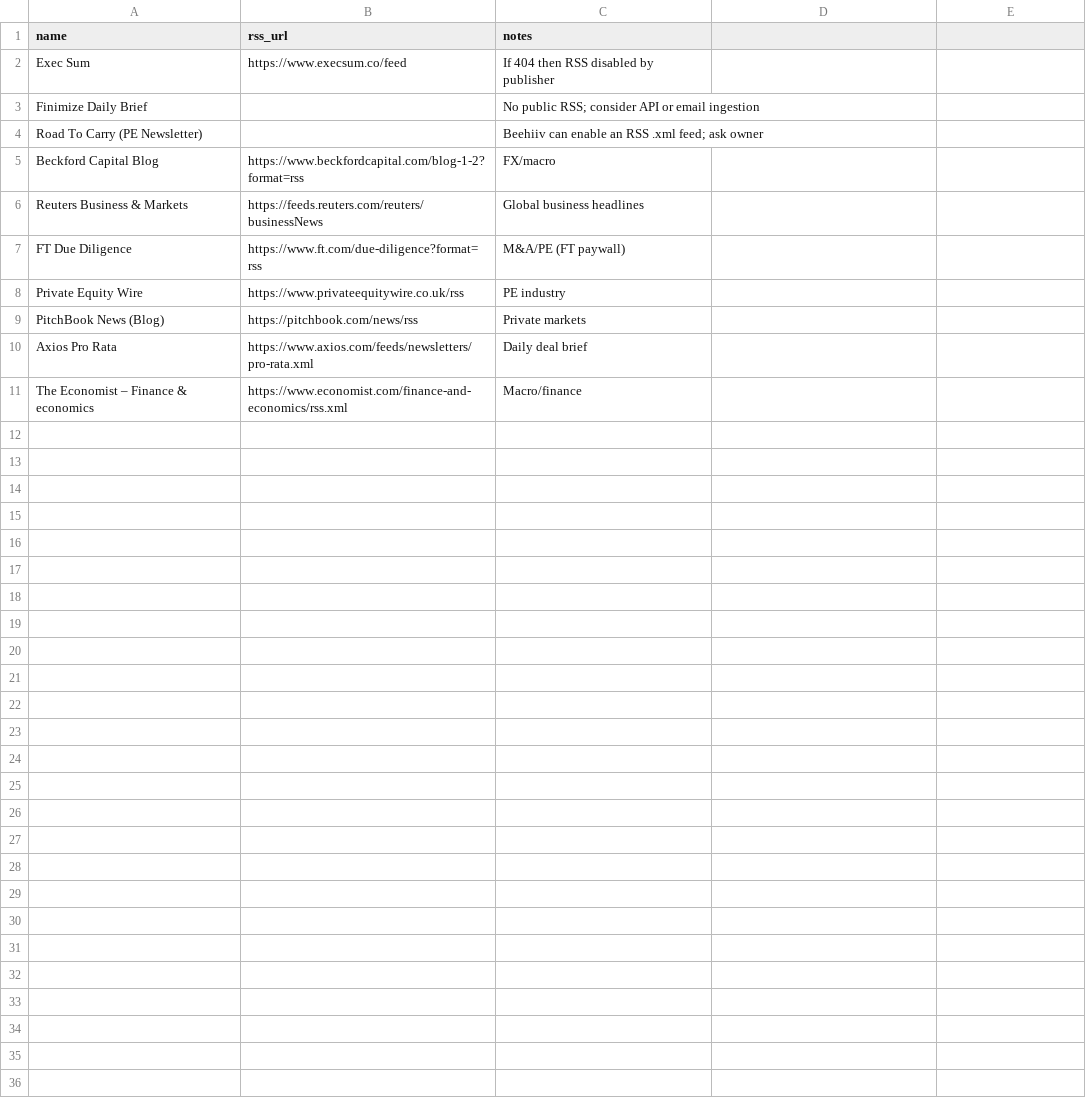
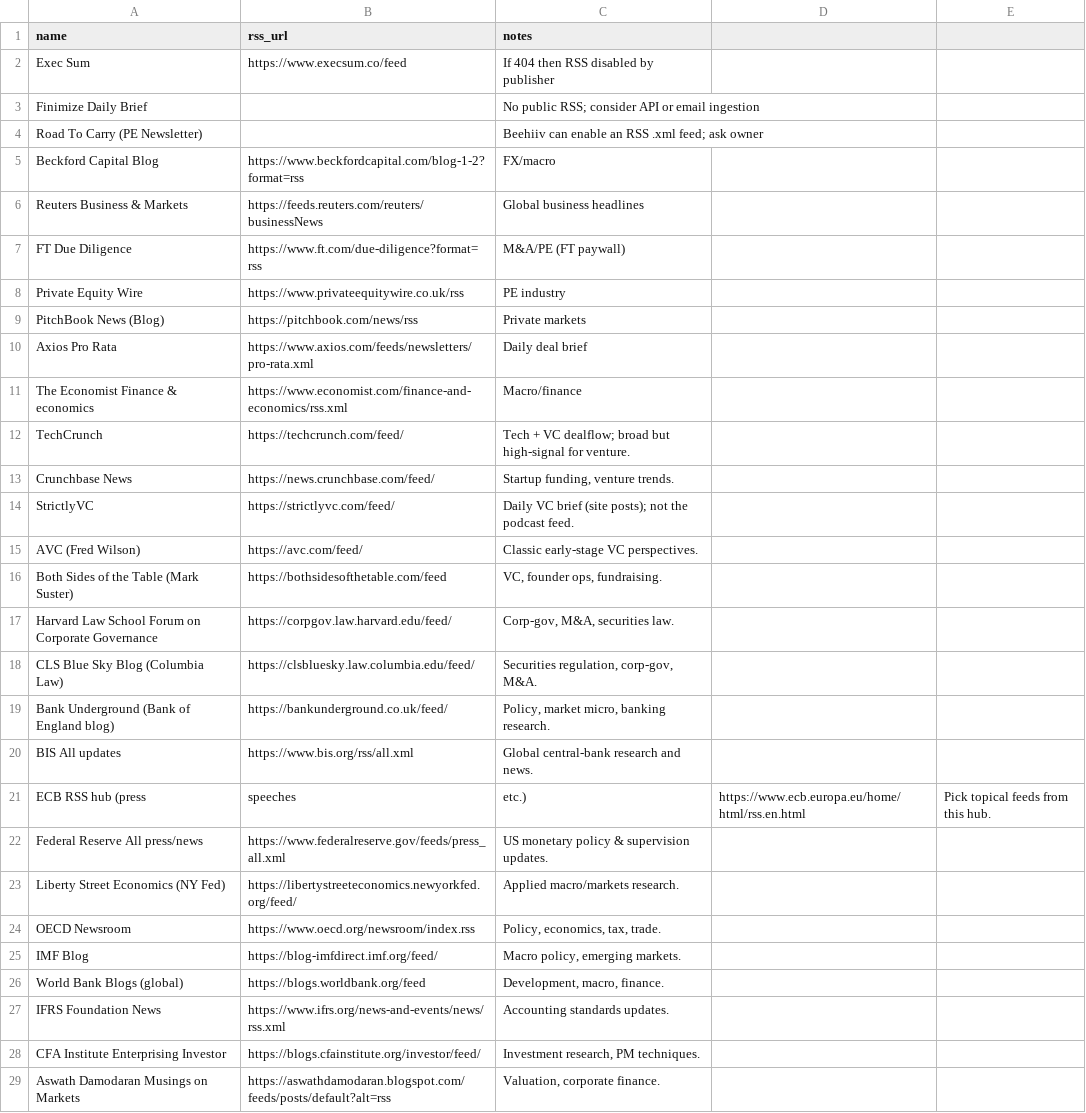
Before and after one commit to Noptus/wayve, a CSV file: rss_list.csv, drawn as a sheet; only a part is shown; the diff covers the shown part only.

```diff
--- a/rss_list.csv
+++ b/rss_list.csv
@@ -10,2 +10,20 @@ PitchBook News (Blog),https://pitchbook.com/news/rss,Private markets
 Axios Pro Rata,https://www.axios.com/feeds/newsletters/pro-rata.xml,Daily deal brief
-The Economist – Finance & economics,https://www.economist.com/finance-and-economics/rss.xml,Macro/finance
+The Economist  Finance & economics,https://www.economist.com/finance-and-economics/rss.xml,Macro/finance
+TechCrunch,https://techcrunch.com/feed/,"Tech + VC dealflow; broad but high-signal for venture."
+Crunchbase News,https://news.crunchbase.com/feed/,"Startup funding, venture trends."
+StrictlyVC,https://strictlyvc.com/feed/,"Daily VC brief (site posts); not the podcast feed."
+AVC (Fred Wilson),https://avc.com/feed/,"Classic early-stage VC perspectives."
+Both Sides of the Table (Mark Suster),https://bothsidesofthetable.com/feed,"VC, founder ops, fundraising."
+Harvard Law School Forum on Corporate Governance,https://corpgov.law.harvard.edu/feed/,"Corp-gov, M&A, securities law."
+CLS Blue Sky Blog (Columbia Law),https://clsbluesky.law.columbia.edu/feed/,"Securities regulation, corp-gov, M&A."
+Bank Underground (Bank of England blog),https://bankunderground.co.uk/feed/,"Policy, market micro, banking research."
+BIS  All updates,https://www.bis.org/rss/all.xml,"Global central-bank research and news."
+ECB  RSS hub (press, speeches, etc.),https://www.ecb.europa.eu/home/html/rss.en.html,"Pick topical feeds from this hub."
+Federal Reserve  All press/news,https://www.federalreserve.gov/feeds/press_all.xml,"US monetary policy & supervision updates."
+Liberty Street Economics (NY Fed),https://libertystreeteconomics.newyorkfed.org/feed/,"Applied macro/markets research."
+OECD  Newsroom,https://www.oecd.org/newsroom/index.rss,"Policy, economics, tax, trade."
+IMF Blog,https://blog-imfdirect.imf.org/feed/,"Macro policy, emerging markets."
+World Bank Blogs (global),https://blogs.worldbank.org/feed,"Development, macro, finance."
+IFRS Foundation  News,https://www.ifrs.org/news-and-events/news/rss.xml,"Accounting standards updates."
+CFA Institute  Enterprising Investor,https://blogs.cfainstitute.org/investor/feed/,"Investment research, PM techniques."
+Aswath Damodaran  Musings on Markets,https://aswathdamodaran.blogspot.com/feeds/posts/default?alt=rss,"Valuation, corporate finance."
```
Also changed, not shown: 36 added rows elsewhere in this file, members.csv, 7 other files.
